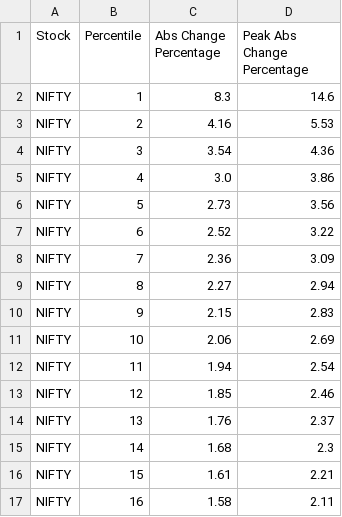
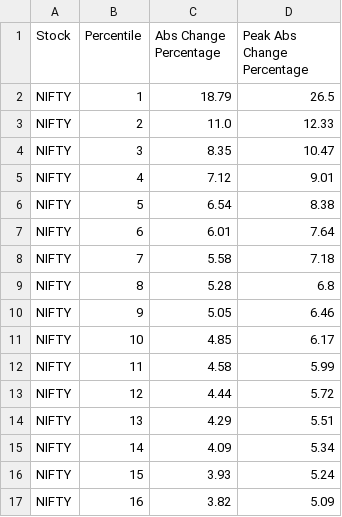
Before and after one commit to rppavan/algorithmic-trading, a CSV file: backtesting/rv_iv_analysis/results/NIFTY.csv, drawn as a sheet; only a part is shown; the diff covers the shown part only.

```diff
--- a/backtesting/rv_iv_analysis/results/NIFTY.csv
+++ b/backtesting/rv_iv_analysis/results/NIFTY.csv
@@ -1,17 +1,17 @@
 Stock,Percentile,Abs Change Percentage,Peak Abs Change Percentage
-NIFTY,1,8.3,14.6
-NIFTY,2,4.16,5.53
-NIFTY,3,3.54,4.36
-NIFTY,4,3.0,3.86
-NIFTY,5,2.73,3.56
-NIFTY,6,2.52,3.22
-NIFTY,7,2.36,3.09
-NIFTY,8,2.27,2.94
-NIFTY,9,2.15,2.83
-NIFTY,10,2.06,2.69
-NIFTY,11,1.94,2.54
-NIFTY,12,1.85,2.46
-NIFTY,13,1.76,2.37
-NIFTY,14,1.68,2.3
-NIFTY,15,1.61,2.21
-NIFTY,16,1.58,2.11
+NIFTY,1,18.79,26.5
+NIFTY,2,11.0,12.33
+NIFTY,3,8.35,10.47
+NIFTY,4,7.12,9.01
+NIFTY,5,6.54,8.38
+NIFTY,6,6.01,7.64
+NIFTY,7,5.58,7.18
+NIFTY,8,5.28,6.8
+NIFTY,9,5.05,6.46
+NIFTY,10,4.85,6.17
+NIFTY,11,4.58,5.99
+NIFTY,12,4.44,5.72
+NIFTY,13,4.29,5.51
+NIFTY,14,4.09,5.34
+NIFTY,15,3.93,5.24
+NIFTY,16,3.82,5.09
```
Also changed, not shown: 168 edited cells elsewhere in this file, backtesting/rv_iv_analysis/results/SENSEX.csv, 1 other file.
